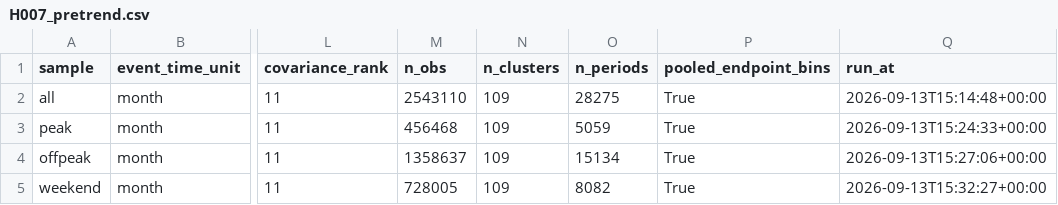
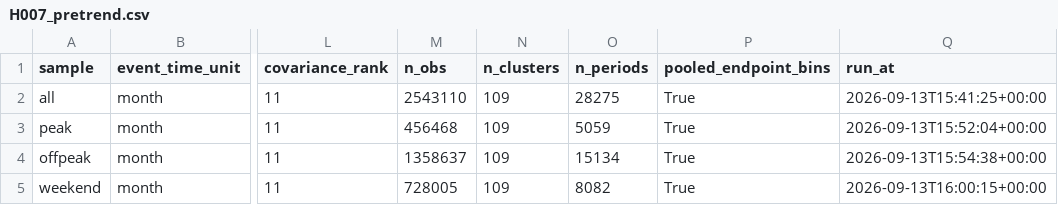
Before and after one commit to captaincereal/nyc-congestion-pricing, a CSV file: outputs/tables/H007_pretrend.csv, drawn as a sheet; only a part is shown, gaps mark what is left out; the diff names each change by its address in the sheet, - before the commit and + after, or states it on an @@ line.

```diff
--- a/outputs/tables/H007_pretrend.csv
+++ b/outputs/tables/H007_pretrend.csv
-Q2 (run_at): 2026-09-13T15:14:48+00:00
+Q2 (run_at): 2026-09-13T15:41:25+00:00
-Q3 (run_at): 2026-09-13T15:24:33+00:00
+Q3 (run_at): 2026-09-13T15:52:04+00:00
-Q4 (run_at): 2026-09-13T15:27:06+00:00
+Q4 (run_at): 2026-09-13T15:54:38+00:00
-Q5 (run_at): 2026-09-13T15:32:27+00:00
+Q5 (run_at): 2026-09-13T16:00:15+00:00
```
Also changed, not shown: 5 other files.
